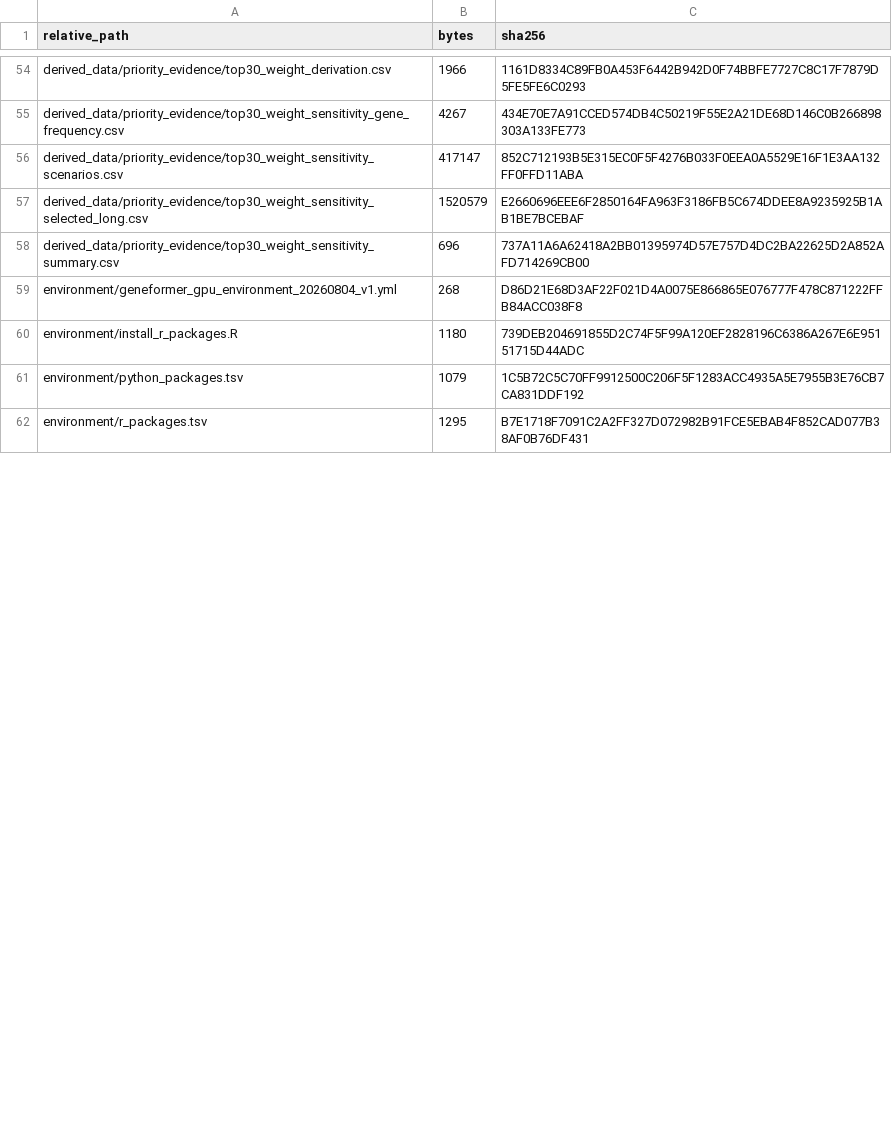
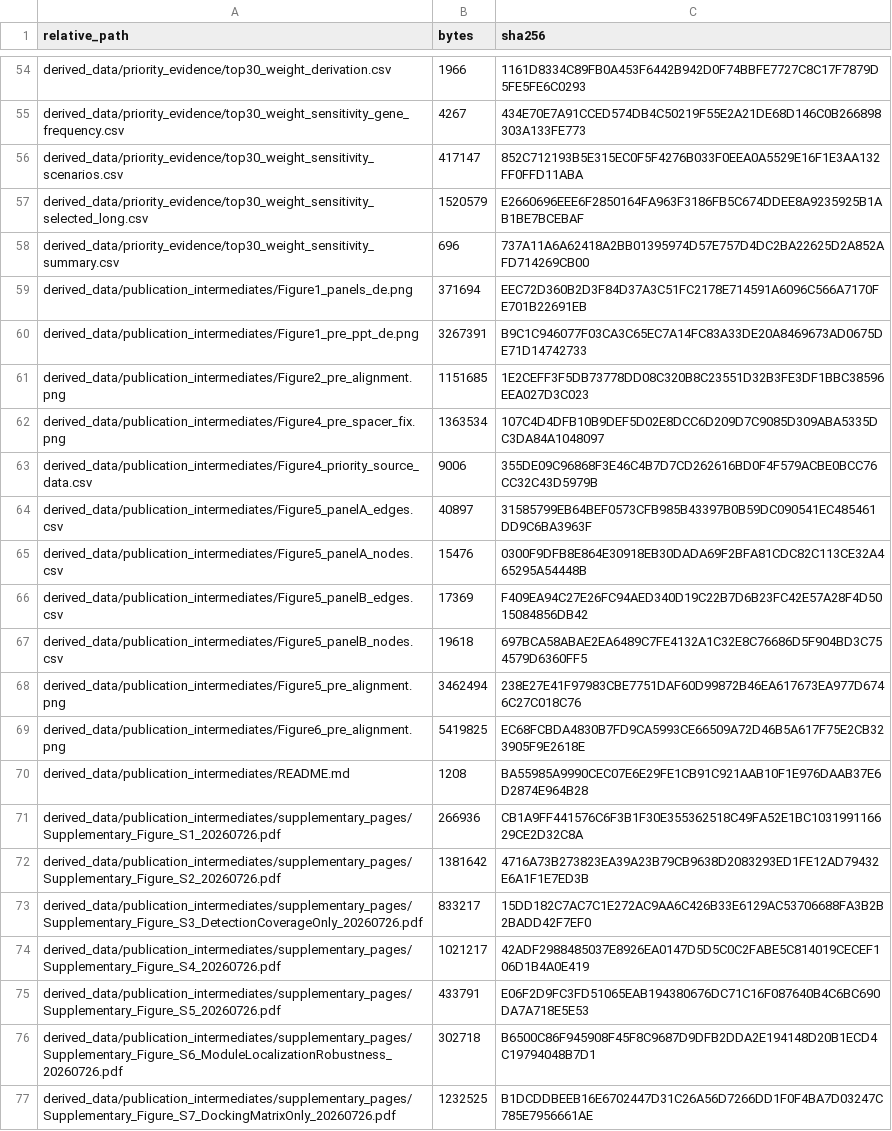
Before and after one commit to yuyi-wang-imu/aa-donor-recovery-perturbation, a TSV file: MANIFEST.tsv, drawn as a sheet; only a part is shown, gaps mark what is left out; the shorter side is filled out with more unchanged rows; the diff covers the shown part only.

Commit message:
Add full publication replay and reproducibility audit

```diff
--- a/MANIFEST.tsv
+++ b/MANIFEST.tsv
@@ -58 +58,20 @@ derived_data/priority_evidence/top30_weight_sensitivity_selected_long.csv	152057
 derived_data/priority_evidence/top30_weight_sensitivity_summary.csv	696	737A11A6A62418A2BB01395974D57E757D4DC2BA22625D2A852AFD714269CB00
+derived_data/publication_intermediates/Figure1_panels_de.png	371694	EEC72D360B2D3F84D37A3C51FC2178E714591A6096C566A7170FE701B22691EB
+derived_data/publication_intermediates/Figure1_pre_ppt_de.png	3267391	B9C1C946077F03CA3C65EC7A14FC83A33DE20A8469673AD0675DE71D14742733
+derived_data/publication_intermediates/Figure2_pre_alignment.png	1151685	1E2CEFF3F5DB73778DD08C320B8C23551D32B3FE3DF1BBC38596EEA027D3C023
+derived_data/publication_intermediates/Figure4_pre_spacer_fix.png	1363534	107C4D4DFB10B9DEF5D02E8DCC6D209D7C9085D309ABA5335DC3DA84A1048097
+derived_data/publication_intermediates/Figure4_priority_source_data.csv	9006	355DE09C96868F3E46C4B7D7CD262616BD0F4F579ACBE0BCC76CC32C43D5979B
+derived_data/publication_intermediates/Figure5_panelA_edges.csv	40897	31585799EB64BEF0573CFB985B43397B0B59DC090541EC485461DD9C6BA3963F
+derived_data/publication_intermediates/Figure5_panelA_nodes.csv	15476	0300F9DFB8E864E30918EB30DADA69F2BFA81CDC82C113CE32A465295A54448B
+derived_data/publication_intermediates/Figure5_panelB_edges.csv	17369	F409EA94C27E26FC94AED340D19C22B7D6B23FC42E57A28F4D5015084856DB42
+derived_data/publication_intermediates/Figure5_panelB_nodes.csv	19618	697BCA58ABAE2EA6489C7FE4132A1C32E8C76686D5F904BD3C754579D6360FF5
+derived_data/publication_intermediates/Figure5_pre_alignment.png	3462494	238E27E41F97983CBE7751DAF60D99872B46EA617673EA977D6746C27C018C76
+derived_data/publication_intermediates/Figure6_pre_alignment.png	5419825	EC68FCBDA4830B7FD9CA5993CE66509A72D46B5A617F75E2CB323905F9E2618E
+derived_data/publication_intermediates/README.md	1208	BA55985A9990CEC07E6E29FE1CB91C921AAB10F1E976DAAB37E6D2874E964B28
+derived_data/publication_intermediates/supplementary_pages/Supplementary_Figure_S1_20260726.pdf	266936	CB1A9FF441576C6F3B1F30E355362518C49FA52E1BC103199116629CE2D32C8A
+derived_data/publication_intermediates/supplementary_pages/Supplementary_Figure_S2_20260726.pdf	1381642	4716A73B273823EA39A23B79CB9638D2083293ED1FE12AD79432E6A1F1E7ED3B
+derived_data/publication_intermediates/supplementary_pages/Supplementary_Figure_S3_DetectionCoverageOnly_20260726.pdf	833217	15DD182C7AC7C1E272AC9AA6C426B33E6129AC53706688FA3B2B2BADD42F7EF0
+derived_data/publication_intermediates/supplementary_pages/Supplementary_Figure_S4_20260726.pdf	1021217	42ADF2988485037E8926EA0147D5D5C0C2FABE5C814019CECEF106D1B4A0E419
+derived_data/publication_intermediates/supplementary_pages/Supplementary_Figure_S5_20260726.pdf	433791	E06F2D9FC3FD51065EAB194380676DC71C16F087640B4C6BC690DA7A718E5E53
+derived_data/publication_intermediates/supplementary_pages/Supplementary_Figure_S6_ModuleLocalizationRobustness_20260726.pdf	302718	B6500C86F945908F45F8C9687D9DFB2DDA2E194148D20B1ECD4C19794048B7D1
+derived_data/publication_intermediates/supplementary_pages/Supplementary_Figure_S7_DockingMatrixOnly_20260726.pdf	1232525	B1DCDDBEEB16E6702447D31C26A56D7266DD1F0F4BA7D03247C785E7956661AE
```
Also changed, not shown: 23 added rows and 24 edited cells elsewhere in this file, FIGURE_SOURCE_MAP.tsv, WORKFLOW_ORDER.tsv, 52 other files.
